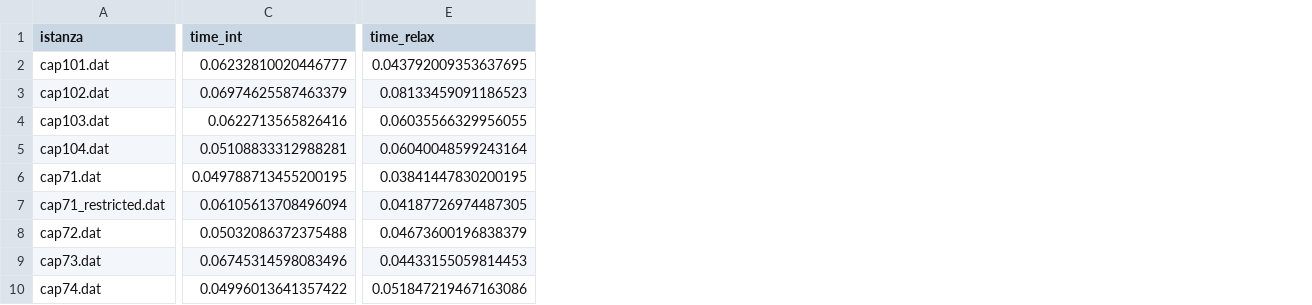
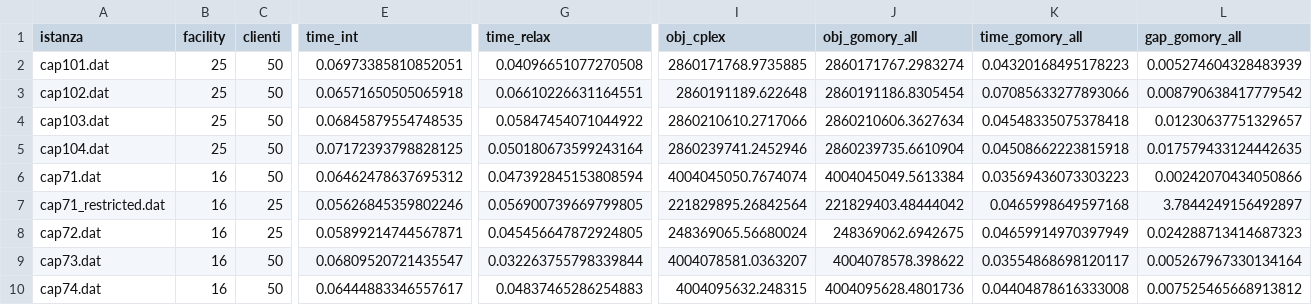
Before and after one commit to IlariaCosta/AMOD, a CSV file: UFL/risultati_ufl.csv, drawn as a sheet; only a part is shown, gaps mark what is left out; addresses are those after the commit; the diff covers the shown part only; the diff names each change by its address in the sheet, - before the commit and + after, or states it on an @@ line.

```diff
--- a/UFL/risultati_ufl.csv
+++ b/UFL/risultati_ufl.csv
+column B (facility), rows 2-10: 25 | 25 | 25 | 25 | 16 | 16 | 16 | 16 | 16
+column C (clienti), rows 2-10: 50 | 50 | 50 | 50 | 50 | 25 | 25 | 50 | 50
+column I (obj_cplex), rows 2-10: 2860171768.9735885 | 2860191189.622648 | 2860210610.2717066 | 2860239741.2452946 | 4004045050.7674074 | 221829895.26842564 | 248369065.56680024 | 4004078581.0363207 | 4004095632.248315
+column J (obj_gomory_all), rows 2-10: 2860171767.2983274 | 2860191186.8305454 | 2860210606.3627634 | 2860239735.6610904 | 4004045049.5613384 | 221829403.48444042 | 248369062.6942675 | 4004078578.398622 | 4004095628.4801736
+column K (time_gomory_all), rows 2-10: 0.04320168495178223 | 0.07085633277893066 | 0.04548335075378418 | 0.04508662223815918 | 0.03569436073303223 | 0.0465998649597168 | 0.04659914970397949 | 0.03554868698120117 | 0.04404878616333008
+column L (gap_gomory_all), rows 2-10: 0.005274604328483939 | 0.008790638417779542 | 0.01230637751329657 | 0.017579433124442635 | 0.00242070434050866 | 3.7844249156492897 | 0.024288713414687323 | 0.005267967330134164 | 0.007525465668913812
-E2 (time_int): 0.06232810020446777
+E2 (time_int): 0.06973385810852051
-G2 (time_relax): 0.043792009353637695
+G2 (time_relax): 0.04096651077270508
-E3 (time_int): 0.06974625587463379
+E3 (time_int): 0.06571650505065918
-G3 (time_relax): 0.08133459091186523
+G3 (time_relax): 0.06610226631164551
-E4 (time_int): 0.0622713565826416
+E4 (time_int): 0.06845879554748535
-G4 (time_relax): 0.06035566329956055
+G4 (time_relax): 0.05847454071044922
-E5 (time_int): 0.05108833312988281
+E5 (time_int): 0.07172393798828125
-G5 (time_relax): 0.06040048599243164
+G5 (time_relax): 0.050180673599243164
-E6 (time_int): 0.049788713455200195
+E6 (time_int): 0.06462478637695312
-G6 (time_relax): 0.03841447830200195
+G6 (time_relax): 0.047392845153808594
-E7 (time_int): 0.06105613708496094
+E7 (time_int): 0.05626845359802246
-G7 (time_relax): 0.04187726974487305
+G7 (time_relax): 0.056900739669799805
-E8 (time_int): 0.05032086372375488
+E8 (time_int): 0.05899214744567871
-G8 (time_relax): 0.04673600196838379
+G8 (time_relax): 0.045456647872924805
-E9 (time_int): 0.06745314598083496
+E9 (time_int): 0.06809520721435547
-G9 (time_relax): 0.04433155059814453
+G9 (time_relax): 0.032263755798339844
-E10 (time_int): 0.04996013641357422
+E10 (time_int): 0.06444883346557617
-G10 (time_relax): 0.051847219467163086
+G10 (time_relax): 0.04837465286254883
```
Also changed, not shown: 5 added columns elsewhere in this file, 5 other files.
